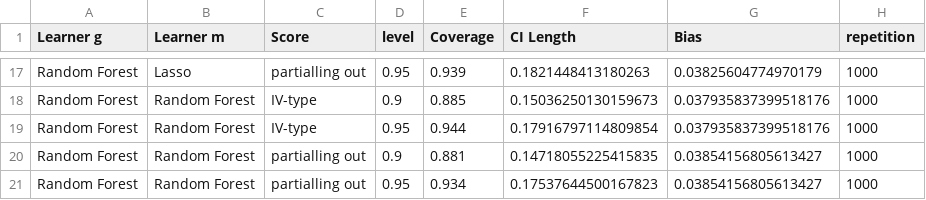
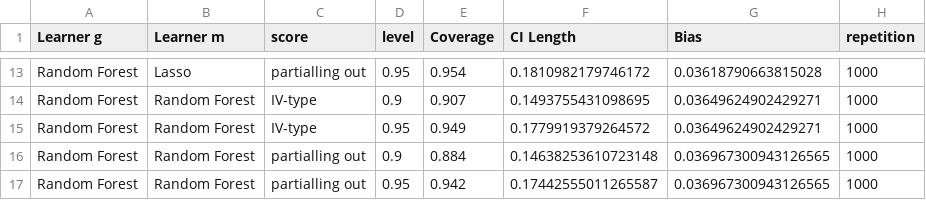
Before and after one commit to DoubleML/doubleml-coverage, a CSV file: results/plm/plr_ate_coverage.csv, drawn as a sheet; only a part is shown, gaps mark what is left out; addresses are those after the commit; the diff covers the shown part only; the diff names each change by its address in the sheet, - before the commit and + after, or states it on an @@ line.

```diff
--- a/results/plm/plr_ate_coverage.csv
+++ b/results/plm/plr_ate_coverage.csv
-C1: Score
+C1: score
-E13 (Coverage): 0.939
+E13 (Coverage): 0.954
-F13 (CI Length): 0.1821448413180263
+F13 (CI Length): 0.1810982179746172
-G13 (Bias): 0.03825604774970179
+G13 (Bias): 0.03618790663815028
-E14 (Coverage): 0.885
+E14 (Coverage): 0.907
-F14 (CI Length): 0.15036250130159673
+F14 (CI Length): 0.1493755431098695
-G14:G15 (Bias): 0.037935837399518176
+G14:G15 (Bias): 0.03649624902429271
-E15 (Coverage): 0.944
+E15 (Coverage): 0.949
-F15 (CI Length): 0.17916797114809854
+F15 (CI Length): 0.1779919379264572
-E16 (Coverage): 0.881
+E16 (Coverage): 0.884
-F16 (CI Length): 0.14718055225415835
+F16 (CI Length): 0.14638253610723148
-G16:G17 (Bias): 0.03854156805613427
+G16:G17 (Bias): 0.036967300943126565
-E17 (Coverage): 0.934
+E17 (Coverage): 0.942
-F17 (CI Length): 0.17537644500167823
+F17 (CI Length): 0.17442555011265587
```
Also changed, not shown: 4 removed rows and 33 edited cells elsewhere in this file, 1 other file.
